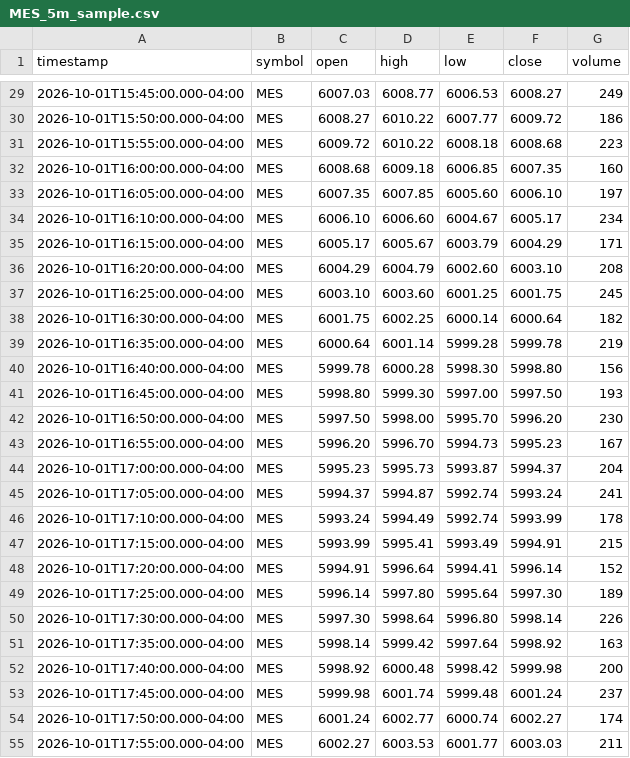
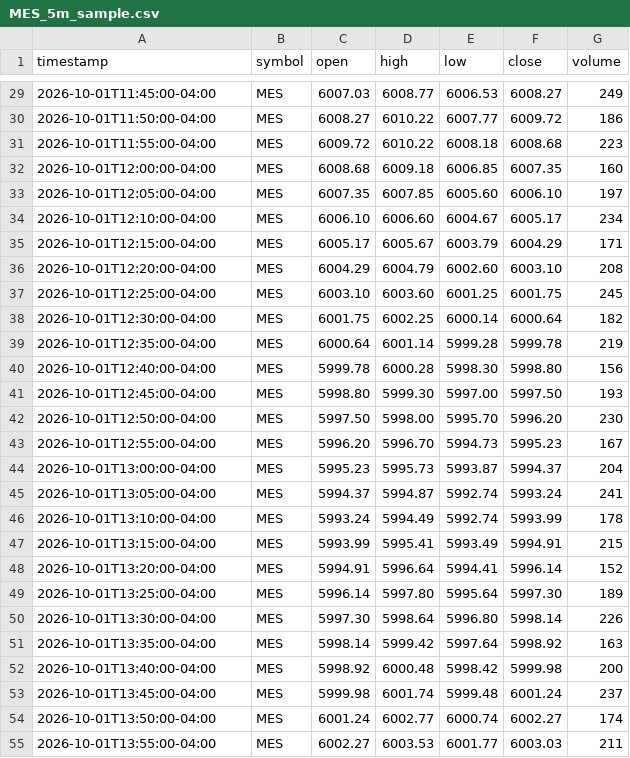
Before and after one commit to sanketyadav2707-svg/TradingBot, a CSV file: data/sample/MES_5m_sample.csv, drawn as a sheet; only a part is shown, gaps mark what is left out; the diff covers the shown part only.

Commit message:
Correct synthetic sample to 09:30 New York cash-session timestamps

```diff
--- a/data/sample/MES_5m_sample.csv
+++ b/data/sample/MES_5m_sample.csv
@@ -29,27 +29,27 @@ timestamp,symbol,open,high,low,close,volume
-2026-10-01T15:45:00.000-04:00,MES,6007.03,6008.77,6006.53,6008.27,249
-2026-10-01T15:50:00.000-04:00,MES,6008.27,6010.22,6007.77,6009.72,186
-2026-10-01T15:55:00.000-04:00,MES,6009.72,6010.22,6008.18,6008.68,223
-2026-10-01T16:00:00.000-04:00,MES,6008.68,6009.18,6006.85,6007.35,160
-2026-10-01T16:05:00.000-04:00,MES,6007.35,6007.85,6005.60,6006.10,197
-2026-10-01T16:10:00.000-04:00,MES,6006.10,6006.60,6004.67,6005.17,234
-2026-10-01T16:15:00.000-04:00,MES,6005.17,6005.67,6003.79,6004.29,171
-2026-10-01T16:20:00.000-04:00,MES,6004.29,6004.79,6002.60,6003.10,208
-2026-10-01T16:25:00.000-04:00,MES,6003.10,6003.60,6001.25,6001.75,245
-2026-10-01T16:30:00.000-04:00,MES,6001.75,6002.25,6000.14,6000.64,182
-2026-10-01T16:35:00.000-04:00,MES,6000.64,6001.14,5999.28,5999.78,219
-2026-10-01T16:40:00.000-04:00,MES,5999.78,6000.28,5998.30,5998.80,156
-2026-10-01T16:45:00.000-04:00,MES,5998.80,5999.30,5997.00,5997.50,193
-2026-10-01T16:50:00.000-04:00,MES,5997.50,5998.00,5995.70,5996.20,230
-2026-10-01T16:55:00.000-04:00,MES,5996.20,5996.70,5994.73,5995.23,167
-2026-10-01T17:00:00.000-04:00,MES,5995.23,5995.73,5993.87,5994.37,204
-2026-10-01T17:05:00.000-04:00,MES,5994.37,5994.87,5992.74,5993.24,241
-2026-10-01T17:10:00.000-04:00,MES,5993.24,5994.49,5992.74,5993.99,178
-2026-10-01T17:15:00.000-04:00,MES,5993.99,5995.41,5993.49,5994.91,215
-2026-10-01T17:20:00.000-04:00,MES,5994.91,5996.64,5994.41,5996.14,152
-2026-10-01T17:25:00.000-04:00,MES,5996.14,5997.80,5995.64,5997.30,189
-2026-10-01T17:30:00.000-04:00,MES,5997.30,5998.64,5996.80,5998.14,226
-2026-10-01T17:35:00.000-04:00,MES,5998.14,5999.42,5997.64,5998.92,163
-2026-10-01T17:40:00.000-04:00,MES,5998.92,6000.48,5998.42,5999.98,200
-2026-10-01T17:45:00.000-04:00,MES,5999.98,6001.74,5999.48,6001.24,237
-2026-10-01T17:50:00.000-04:00,MES,6001.24,6002.77,6000.74,6002.27,174
-2026-10-01T17:55:00.000-04:00,MES,6002.27,6003.53,6001.77,6003.03,211
+2026-10-01T11:45:00-04:00,MES,6007.03,6008.77,6006.53,6008.27,249
+2026-10-01T11:50:00-04:00,MES,6008.27,6010.22,6007.77,6009.72,186
+2026-10-01T11:55:00-04:00,MES,6009.72,6010.22,6008.18,6008.68,223
+2026-10-01T12:00:00-04:00,MES,6008.68,6009.18,6006.85,6007.35,160
+2026-10-01T12:05:00-04:00,MES,6007.35,6007.85,6005.60,6006.10,197
+2026-10-01T12:10:00-04:00,MES,6006.10,6006.60,6004.67,6005.17,234
+2026-10-01T12:15:00-04:00,MES,6005.17,6005.67,6003.79,6004.29,171
+2026-10-01T12:20:00-04:00,MES,6004.29,6004.79,6002.60,6003.10,208
+2026-10-01T12:25:00-04:00,MES,6003.10,6003.60,6001.25,6001.75,245
+2026-10-01T12:30:00-04:00,MES,6001.75,6002.25,6000.14,6000.64,182
+2026-10-01T12:35:00-04:00,MES,6000.64,6001.14,5999.28,5999.78,219
+2026-10-01T12:40:00-04:00,MES,5999.78,6000.28,5998.30,5998.80,156
+2026-10-01T12:45:00-04:00,MES,5998.80,5999.30,5997.00,5997.50,193
+2026-10-01T12:50:00-04:00,MES,5997.50,5998.00,5995.70,5996.20,230
+2026-10-01T12:55:00-04:00,MES,5996.20,5996.70,5994.73,5995.23,167
+2026-10-01T13:00:00-04:00,MES,5995.23,5995.73,5993.87,5994.37,204
+2026-10-01T13:05:00-04:00,MES,5994.37,5994.87,5992.74,5993.24,241
+2026-10-01T13:10:00-04:00,MES,5993.24,5994.49,5992.74,5993.99,178
+2026-10-01T13:15:00-04:00,MES,5993.99,5995.41,5993.49,5994.91,215
+2026-10-01T13:20:00-04:00,MES,5994.91,5996.64,5994.41,5996.14,152
+2026-10-01T13:25:00-04:00,MES,5996.14,5997.80,5995.64,5997.30,189
+2026-10-01T13:30:00-04:00,MES,5997.30,5998.64,5996.80,5998.14,226
+2026-10-01T13:35:00-04:00,MES,5998.14,5999.42,5997.64,5998.92,163
+2026-10-01T13:40:00-04:00,MES,5998.92,6000.48,5998.42,5999.98,200
+2026-10-01T13:45:00-04:00,MES,5999.98,6001.74,5999.48,6001.24,237
+2026-10-01T13:50:00-04:00,MES,6001.24,6002.77,6000.74,6002.27,174
+2026-10-01T13:55:00-04:00,MES,6002.27,6003.53,6001.77,6003.03,211
```
Also changed, not shown: 37 edited cells elsewhere in this file.
